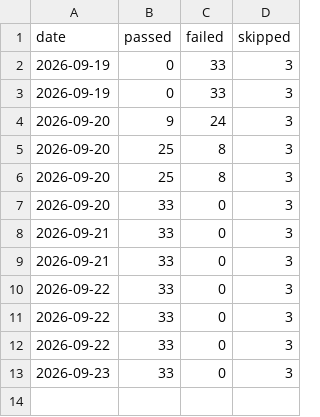
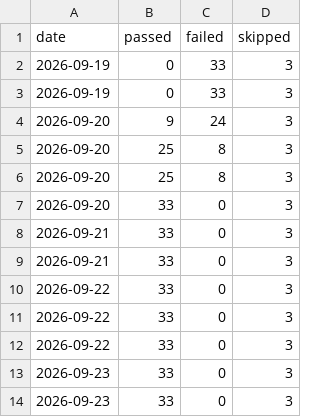
Before and after one commit to asos-koyeshassan/Rabiun-QA, a CSV file: data/run-history.csv, drawn as a sheet.

```diff
--- a/data/run-history.csv
+++ b/data/run-history.csv
@@ -13 +13,2 @@ date,passed,failed,skipped
 2026-09-23,33,0,3
+2026-09-23,33,0,3
```
Also changed, not shown: data/lighthouse-history.csv.
